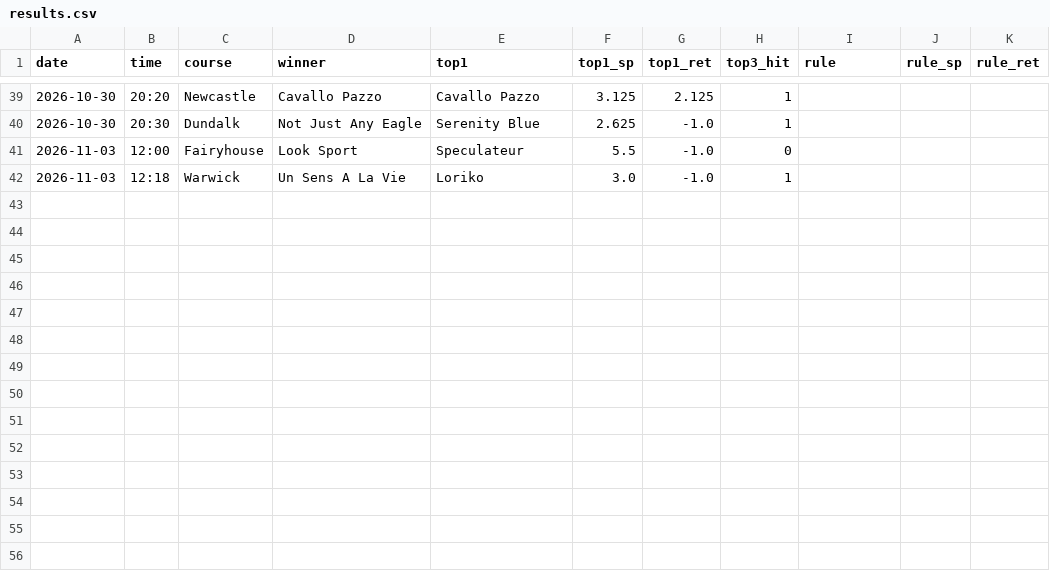
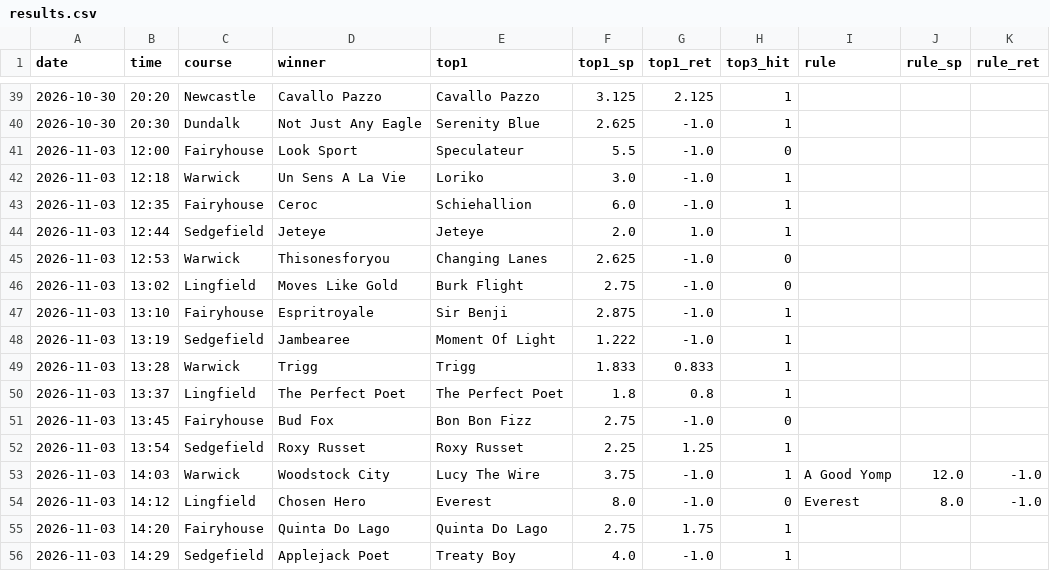
Before and after one commit to cc4627/study-planner, a CSV file: racing/track/results.csv, drawn as a sheet; only a part is shown, gaps mark what is left out.

```diff
--- a/racing/track/results.csv
+++ b/racing/track/results.csv
@@ -42 +42,15 @@ date,time,course,winner,top1,top1_sp,top1_ret,top3_hit,rule,rule_sp,rule_ret
 2026-11-03,12:18,Warwick,Un Sens A La Vie,Loriko,3.0,-1.0,1,,,
+2026-11-03,12:35,Fairyhouse,Ceroc,Schiehallion,6.0,-1.0,1,,,
+2026-11-03,12:44,Sedgefield,Jeteye,Jeteye,2.0,1.0,1,,,
+2026-11-03,12:53,Warwick,Thisonesforyou,Changing Lanes,2.625,-1.0,0,,,
+2026-11-03,13:02,Lingfield,Moves Like Gold,Burk Flight,2.75,-1.0,0,,,
+2026-11-03,13:10,Fairyhouse,Espritroyale,Sir Benji,2.875,-1.0,1,,,
+2026-11-03,13:19,Sedgefield,Jambearee,Moment Of Light,1.222,-1.0,1,,,
+2026-11-03,13:28,Warwick,Trigg,Trigg,1.833,0.833,1,,,
+2026-11-03,13:37,Lingfield,The Perfect Poet,The Perfect Poet,1.8,0.8,1,,,
+2026-11-03,13:45,Fairyhouse,Bud Fox,Bon Bon Fizz,2.75,-1.0,0,,,
+2026-11-03,13:54,Sedgefield,Roxy Russet,Roxy Russet,2.25,1.25,1,,,
+2026-11-03,14:03,Warwick,Woodstock City,Lucy The Wire,3.75,-1.0,1,A Good Yomp,12.0,-1.0
+2026-11-03,14:12,Lingfield,Chosen Hero,Everest,8.0,-1.0,0,Everest,8.0,-1.0
+2026-11-03,14:20,Fairyhouse,Quinta Do Lago,Quinta Do Lago,2.75,1.75,1,,,
+2026-11-03,14:29,Sedgefield,Applejack Poet,Treaty Boy,4.0,-1.0,1,,,
```
Also changed, not shown: 2 other files.
